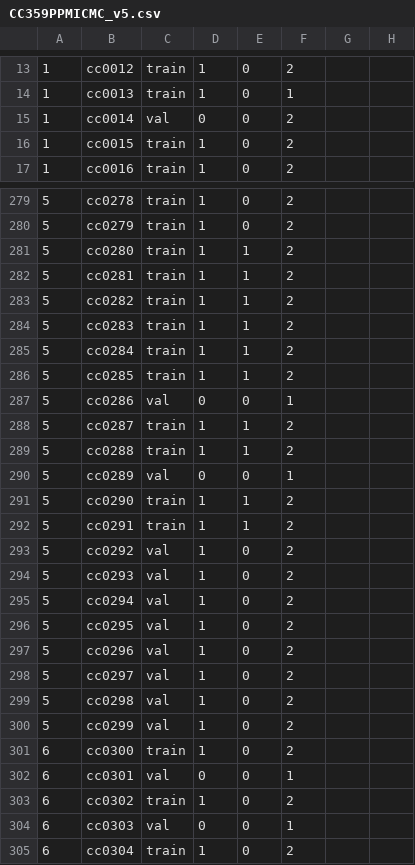
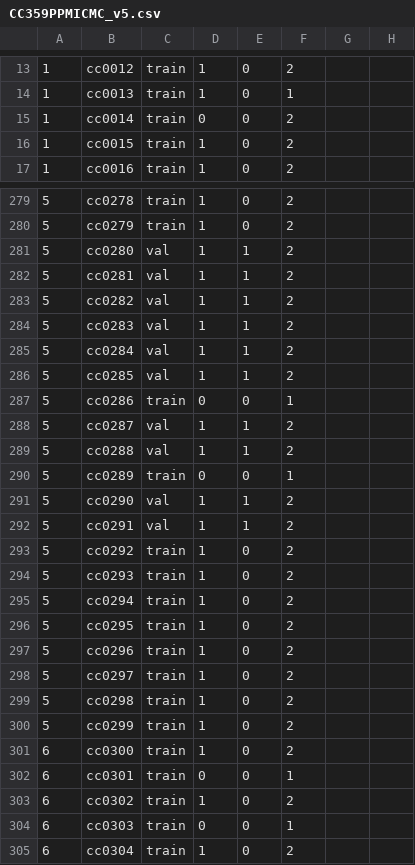
Before and after one commit to raraduck/fedpod, a CSV file: experiments/CC359PPMICMC_v5.csv, drawn as a sheet; only a part is shown, gaps mark what is left out; the diff covers the shown part only; the diff names each change by its address in the sheet, - before the commit and + after, or states it on an @@ line.

Commit message:
update

```diff
--- a/experiments/CC359PPMICMC_v5.csv
+++ b/experiments/CC359PPMICMC_v5.csv
-C15: val
+C15: train
-C281:C286: train
+C281:C286: val
-C287: val
+C287: train
-C288:C289: train
+C288:C289: val
-C290: val
+C290: train
-C291:C292: train
+C291:C292: val
-C293:C300: val
+C293:C300: train
-C302: val
+C302: train
-C304: val
+C304: train
```
Also changed, not shown: 96 edited cells elsewhere in this file.
